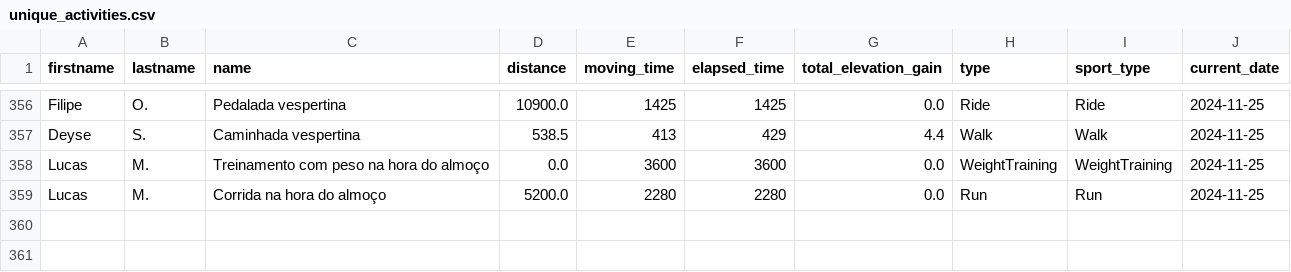
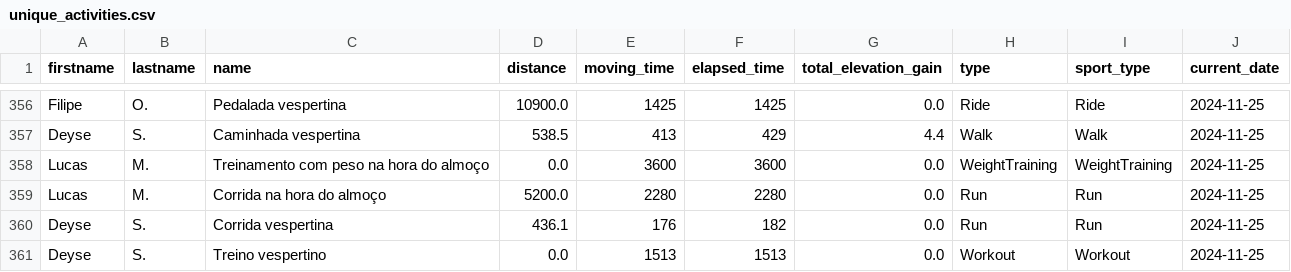
Before and after one commit to test7373/python-strava-champion, a CSV file: unique_activities.csv, drawn as a sheet; only a part is shown, gaps mark what is left out.

```diff
--- a/unique_activities.csv
+++ b/unique_activities.csv
@@ -359 +359,3 @@ Lucas,M.,Treinamento com peso na hora do almoço,0.0,3600,3600,0.0,WeightTrainin
 Lucas,M.,Corrida na hora do almoço,5200.0,2280,2280,0.0,Run,Run,2024-11-25
+Deyse,S.,Corrida vespertina,436.1,176,182,0.0,Run,Run,2024-11-25
+Deyse,S.,Treino vespertino,0.0,1513,1513,0.0,Workout,Workout,2024-11-25
```
Also changed, not shown: participant_scores_with_details.csv, unique_activities_old.csv, 1 other file.
